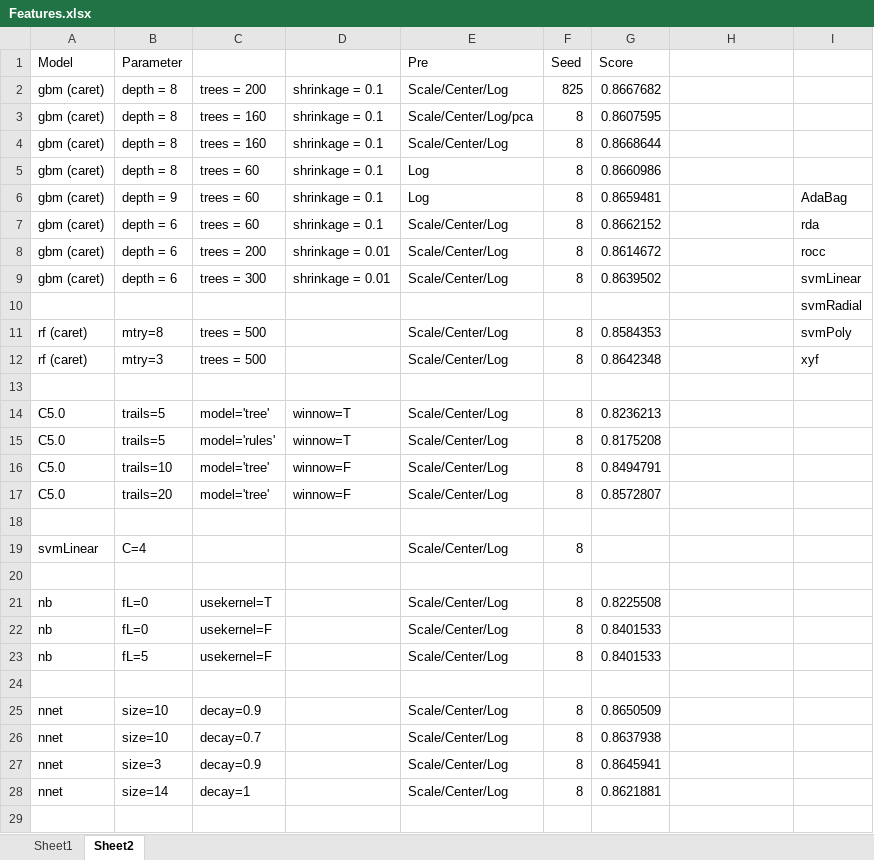
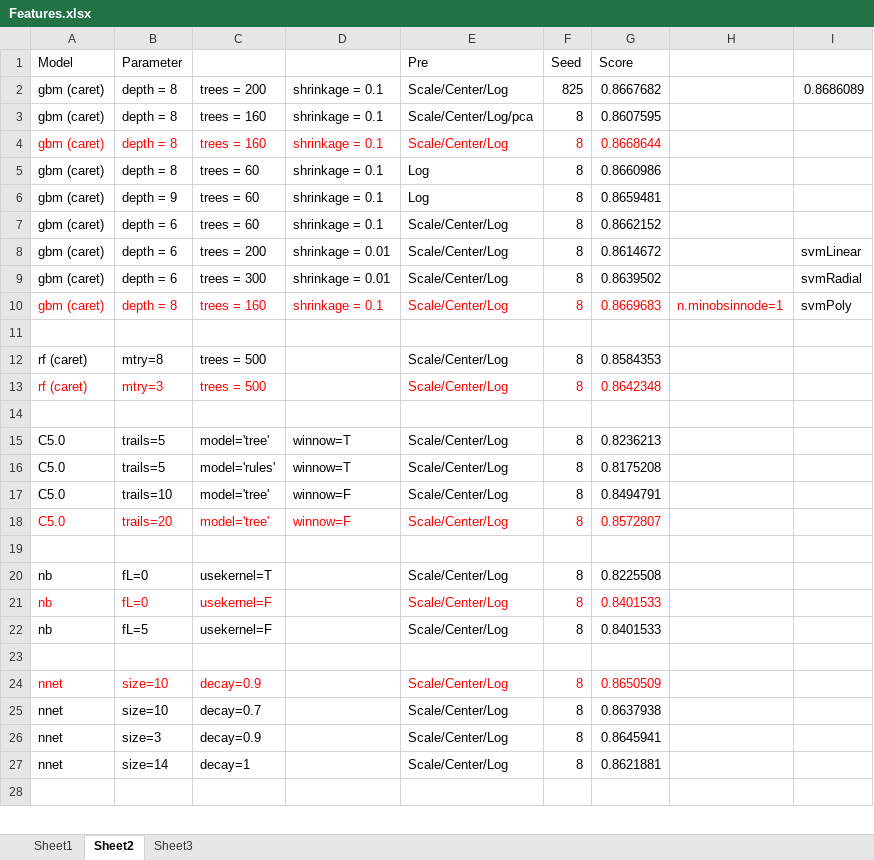
Before and after one commit to ivanliu1989/KDD2015, an Excel workbook: Features.xlsx, sheet Sheet2, drawn as a sheet; only a part is shown; values as stored, in another font and other column widths than the file's, no borders; removed rows and columns are numbered as before the commit, all else as after; the diff covers the shown part only; the diff names each change by its address in the sheet, - before the commit and + after, or states it on an @@ line.

Commit message:
modeling

```diff
--- a/Features.xlsx (sheet Sheet2)
+++ b/Features.xlsx (sheet Sheet2)
+sheet tab: Sheet3
-I2: (empty)
+I2: 0.8686089
-A4:G4 text colour: black
+A4:G4 text colour: #FF0000
-I6: AdaBag
+I6: (empty)
-I7: rda
+I7: (empty)
-I8: rocc
+I8: svmLinear
-I9: svmLinear
+I9: svmRadial
+row 10: gbm (caret) | depth = 8 | trees = 160 | shrinkage = 0.1 | Scale/Center/Log | 8 | 0.8669683 | n.minobsinnode=1 | svmPoly
-I11: svmRadial
+I11: (empty)
-I12: svmPoly
+I12: (empty)
-A13:C13 text colour: black
+A13:C13 text colour: #FF0000
-E13:G13 text colour: black
+E13:G13 text colour: #FF0000
-I13: xyf
+I13: (empty)
-A18:G18 text colour: black
+A18:G18 text colour: #FF0000
-row 18: (empty)
-row 19: svmLinear | C=4 |  |  | Scale/Center/Log | 8
-A21:C21 text colour: black
+A21:C21 text colour: #FF0000
-E21:G21 text colour: black
+E21:G21 text colour: #FF0000
-A24:C24 text colour: black
+A24:C24 text colour: #FF0000
-E24:G24 text colour: black
+E24:G24 text colour: #FF0000
```
Also changed, not shown: 10 added rows and cell formats elsewhere in this sheet, 6 other files.
